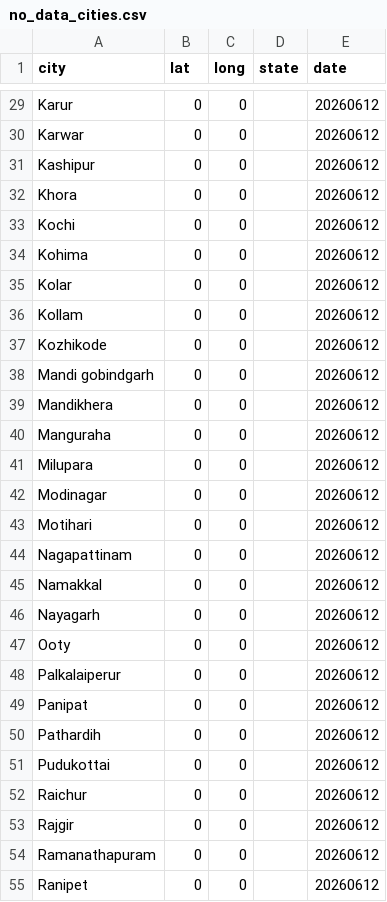
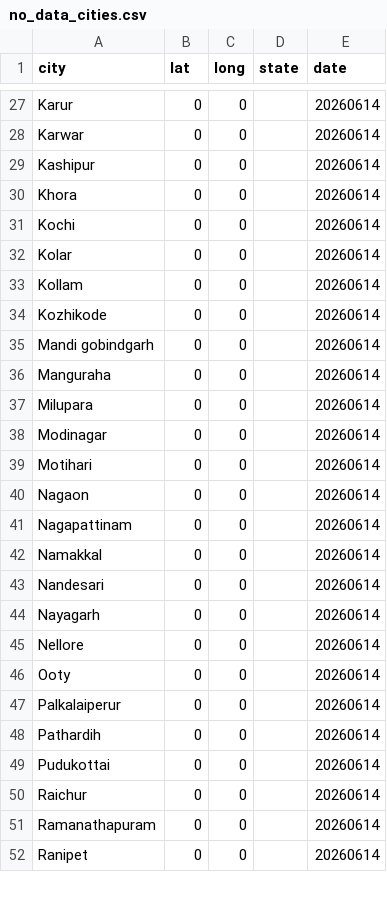
Before and after one commit to ShalakaS/autoupdating, a CSV file: no_data_cities.csv, drawn as a sheet; only a part is shown, gaps mark what is left out; removed rows and columns are numbered as before the commit, all else as after; the diff covers the shown part only; the diff names each change by its address in the sheet, - before the commit and + after, or states it on an @@ line.

```diff
--- a/no_data_cities.csv
+++ b/no_data_cities.csv
-E27:E31 (date): 20260612
+E27:E31 (date): 20260614
-row 34: Kohima | 0 | 0 |  | 20260612
-E32:E35 (date): 20260612
+E32:E35 (date): 20260614
-row 39: Mandikhera | 0 | 0 |  | 20260612
-E36:E39 (date): 20260612
+E36:E39 (date): 20260614
+row 40: Nagaon | 0 | 0 |  | 20260614
-E41:E42 (date): 20260612
+E41:E42 (date): 20260614
+row 43: Nandesari | 0 | 0 |  | 20260614
-E44 (date): 20260612
+E44 (date): 20260614
+row 45: Nellore | 0 | 0 |  | 20260614
-E46:E47 (date): 20260612
+E46:E47 (date): 20260614
-row 49: Panipat | 0 | 0 |  | 20260612
-E48:E50 (date): 20260612
+E48:E50 (date): 20260614
-row 53: Rajgir | 0 | 0 |  | 20260612
-E51:E52 (date): 20260612
+E51:E52 (date): 20260614
```
Also changed, not shown: 7 added rows, 11 removed rows and 37 edited cells elsewhere in this file, 5 other files.
